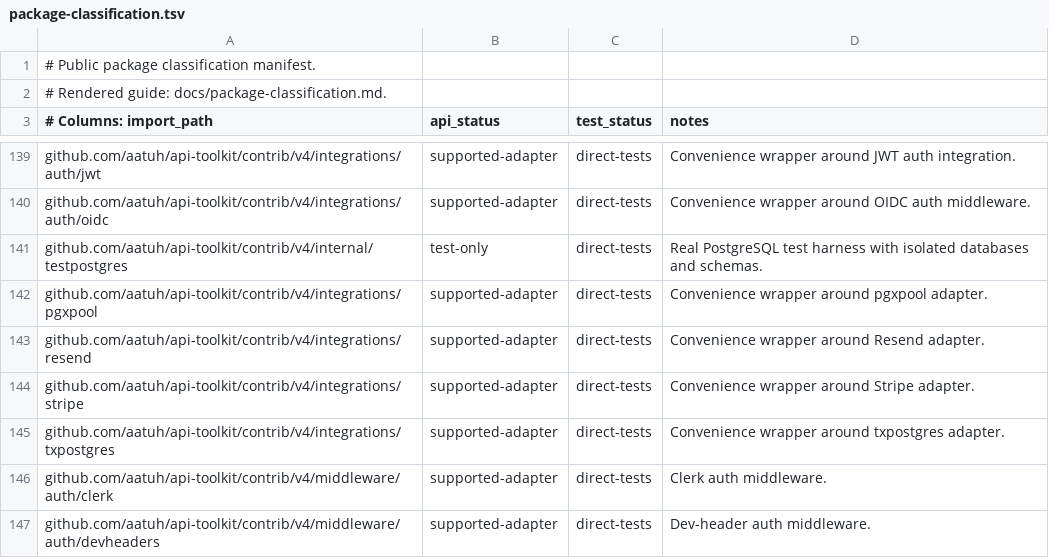
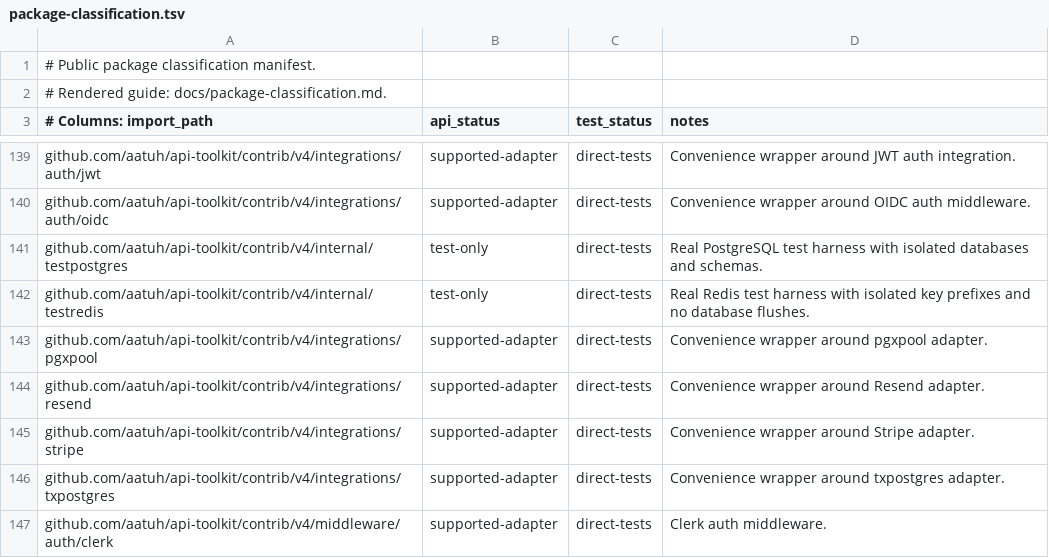
Before and after one commit to aatuh/api-toolkit, a TSV file: docs/package-classification.tsv, drawn as a sheet; only a part is shown, gaps mark what is left out; the shorter side is filled out with more unchanged rows; the diff names each change by its address in the sheet, - before the commit and + after, or states it on an @@ line.

```diff
--- a/docs/package-classification.tsv
+++ b/docs/package-classification.tsv
+row 142: github.com/aatuh/api-toolkit/contrib/v4/internal/testredis | test-only | direct-tests | Real Redis test harness with isolated key prefixes and no database flushes.
```
Also changed, not shown: docs/package-owners.tsv, docs/supported-adapter-contracts.tsv, 17 other files.
